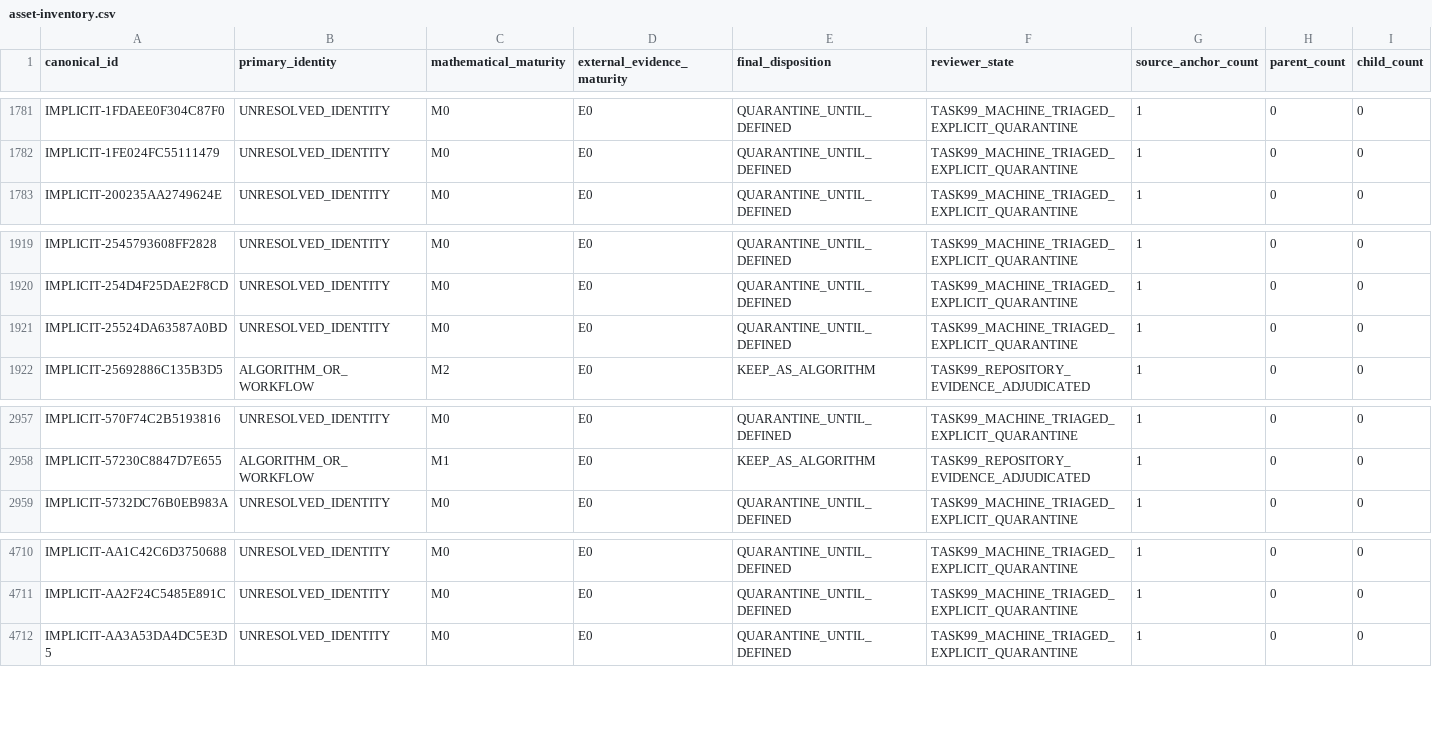
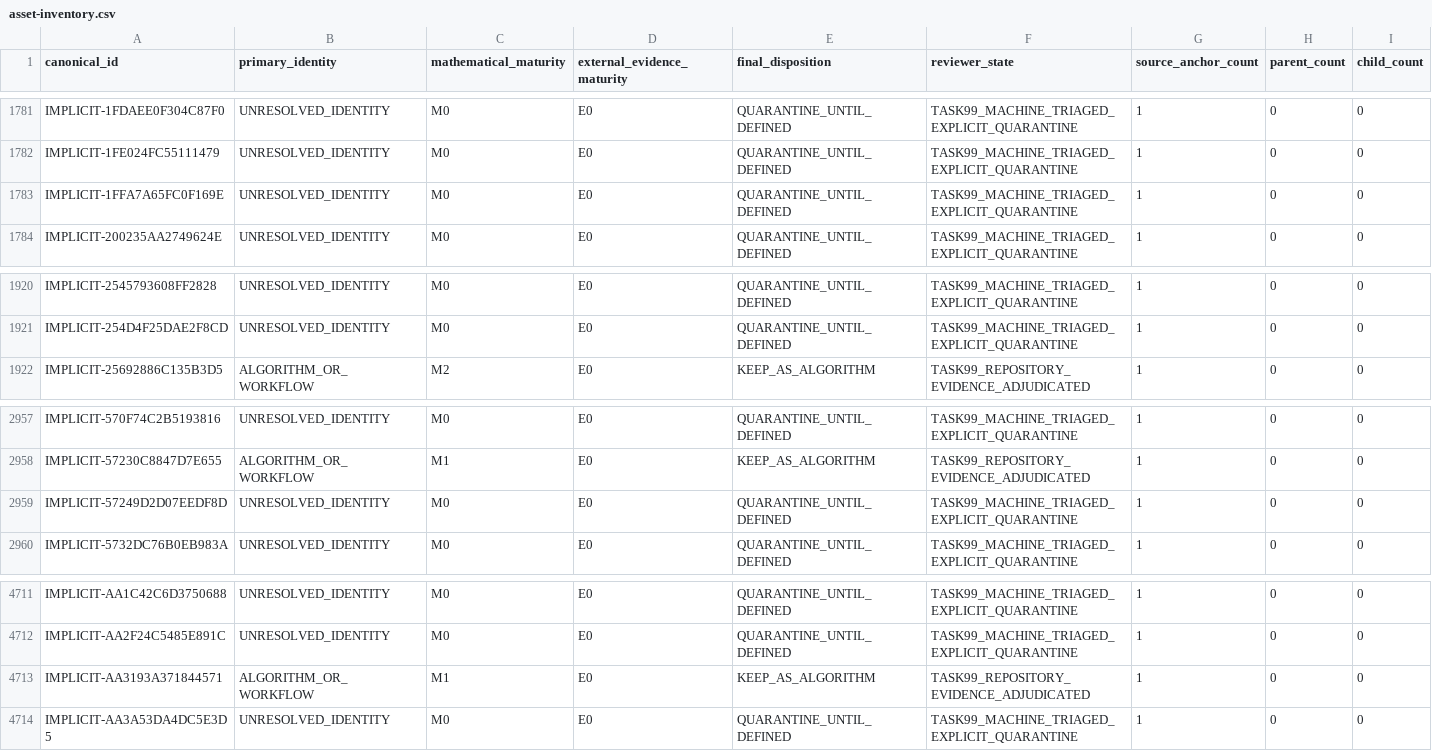
Before and after one commit to Arvin-liu/when-systems-catch-fire, a CSV file: data/foundation/function-assets/asset-inventory.csv, drawn as a sheet; only a part is shown, gaps mark what is left out; removed rows and columns are numbered as before the commit, all else as after; the diff names each change by its address in the sheet, - before the commit and + after, or states it on an @@ line.

Commit message:
110: refresh Foundation outputs after validator repair

```diff
--- a/data/foundation/function-assets/asset-inventory.csv
+++ b/data/foundation/function-assets/asset-inventory.csv
+row 1783: IMPLICIT-1FFA7A65FC0F169E | UNRESOLVED_IDENTITY | M0 | E0 | QUARANTINE_UNTIL_DEFINED | TASK99_MACHINE_TRIAGED_EXPLICIT_QUARANTINE | 1 | 0 | 0
-row 1921: IMPLICIT-25524DA63587A0BD | UNRESOLVED_IDENTITY | M0 | E0 | QUARANTINE_UNTIL_DEFINED | TASK99_MACHINE_TRIAGED_EXPLICIT_QUARANTINE | 1 | 0 | 0
+row 2959: IMPLICIT-57249D2D07EEDF8D | UNRESOLVED_IDENTITY | M0 | E0 | QUARANTINE_UNTIL_DEFINED | TASK99_MACHINE_TRIAGED_EXPLICIT_QUARANTINE | 1 | 0 | 0
+row 4713: IMPLICIT-AA3193A371844571 | ALGORITHM_OR_WORKFLOW | M1 | E0 | KEEP_AS_ALGORITHM | TASK99_REPOSITORY_EVIDENCE_ADJUDICATED | 1 | 0 | 0
```
Also changed, not shown: 25 other files.
